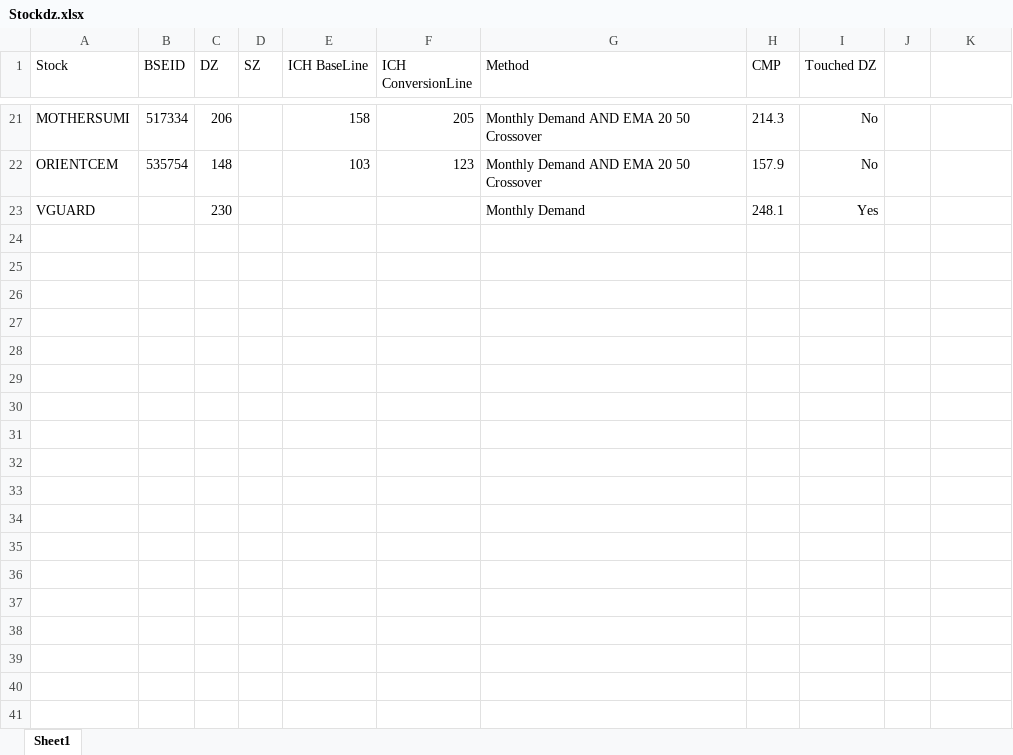
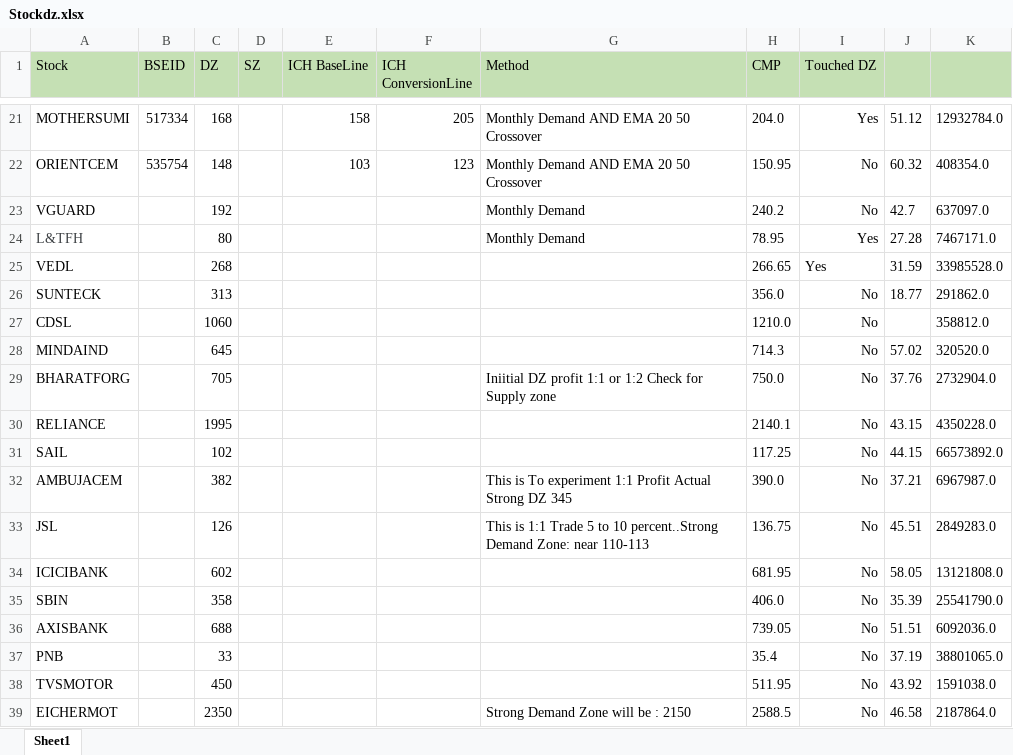
Before and after one commit to sharathtn17/TradingSetUp, an Excel workbook: Stockdz.xlsx, sheet Sheet1, drawn as a sheet; only a part is shown, gaps mark what is left out; values as stored, in another font and other column widths than the file's, no borders; the diff covers the shown part only; the diff names each change by its address in the sheet, - before the commit and + after, or states it on an @@ line.

```diff
--- a/Stockdz.xlsx (sheet Sheet1)
+++ b/Stockdz.xlsx (sheet Sheet1)
-A1:K1 fill: none
+A1:K1 fill: #C5E0B4
-C21 (DZ): 206
+C21 (DZ): 168
-H21 (CMP): 214.3
+H21 (CMP): 204.0
-I21 (Touched DZ): No
+I21 (Touched DZ): Yes
-J21: (empty)
+J21: 51.12
-K21: (empty)
+K21: 12932784.0
-H22 (CMP): 157.9
+H22 (CMP): 150.95
-J22: (empty)
+J22: 60.32
-K22: (empty)
+K22: 408354.0
-C23 (DZ): 230
+C23 (DZ): 192
-H23 (CMP): 248.1
+H23 (CMP): 240.2
-I23 (Touched DZ): Yes
+I23 (Touched DZ): No
-J23: (empty)
+J23: 42.7
-K23: (empty)
+K23: 637097.0
+row 24: L&TFH |  | 80 |  |  |  | Monthly Demand | 78.95 | Yes | 27.28 | 7467171.0
+row 25: VEDL |  | 268 |  |  |  |  | 266.65 | Yes | 31.59 | 33985528.0
+row 26: SUNTECK |  | 313 |  |  |  |  | 356.0 | No | 18.77 | 291862.0
+row 27: CDSL |  | 1060 |  |  |  |  | 1210.0 | No |  | 358812.0
+row 28: MINDAIND |  | 645 |  |  |  |  | 714.3 | No | 57.02 | 320520.0
+row 29: BHARATFORG |  | 705 |  |  |  | Iniitial DZ profit 1:1 or 1:2 Check for Supply zone | 750.0 | No | 37.76 | 2732904.0
+row 30: RELIANCE |  | 1995 |  |  |  |  | 2140.1 | No | 43.15 | 4350228.0
+row 31: SAIL |  | 102 |  |  |  |  | 117.25 | No | 44.15 | 66573892.0
+row 32: AMBUJACEM |  | 382 |  |  |  | This is To experiment 1:1 Profit Actual Strong DZ 345 | 390.0 | No | 37.21 | 6967987.0
+row 33: JSL |  | 126 |  |  |  | This is 1:1 Trade 5 to 10 percent..Strong Demand Zone: near 110-113 | 136.75 | No | 45.51 | 2849283.0
+row 34: ICICIBANK |  | 602 |  |  |  |  | 681.95 | No | 58.05 | 13121808.0
+row 35: SBIN |  | 358 |  |  |  |  | 406.0 | No | 35.39 | 25541790.0
+row 36: AXISBANK |  | 688 |  |  |  |  | 739.05 | No | 51.51 | 6092036.0
+row 37: PNB |  | 33 |  |  |  |  | 35.4 | No | 37.19 | 38801065.0
+row 38: TVSMOTOR |  | 450 |  |  |  |  | 511.95 | No | 43.92 | 1591038.0
+row 39: EICHERMOT |  | 2350 |  |  |  | Strong Demand Zone will be : 2150 | 2588.5 | No | 46.58 | 2187864.0
```
Also changed, not shown: 60 edited cells elsewhere in this sheet, 1 other file.
